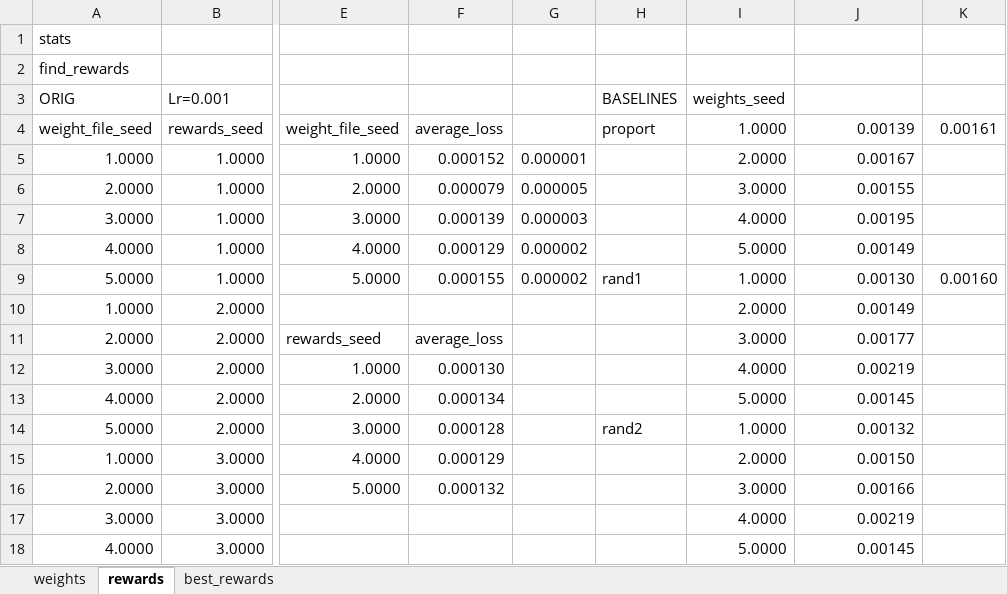
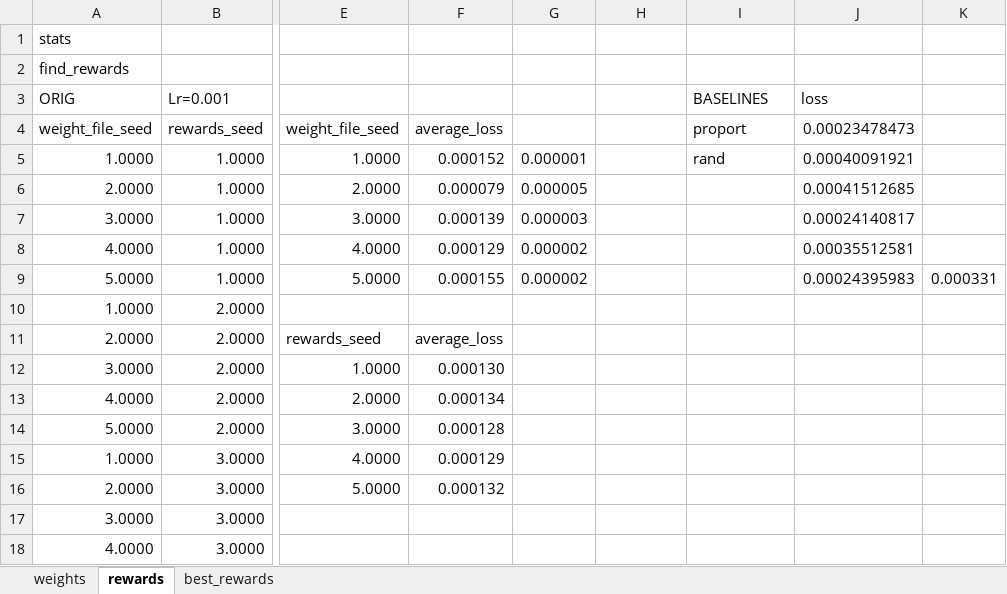
Before and after one commit to anmolkabra/avicaching-summ17, an Excel workbook: stats/stats_compilation.xlsx, sheet rewards, drawn as a sheet; only a part is shown, gaps mark what is left out; values as stored, in another font and other column widths than the file's, no borders; conditional formats not drawn; the diff covers the shown part only; the diff names each change by its address in the sheet, - before the commit and + after, or states it on an @@ line.

Commit message:
tested more randomly distributed rewards for the baseline, writing optimizing reward section

```diff
--- a/stats/stats_compilation.xlsx (sheet rewards)
+++ b/stats/stats_compilation.xlsx (sheet rewards)
-H3: BASELINES
+H3: (empty)
-I3 (proport): weights_seed
+I3 (proport): BASELINES
-J3 (0.00023478473): (empty)
+J3 (0.00023478473): loss
-H4: proport
+H4: (empty)
-I4: 1.0000
+I4: proport
-J4: 0.00139
+J4: 0.00023478473
-K4: 0.00161
+K4: (empty)
-I5 (proport): 2.0000
+I5 (proport): rand
-J5 (0.00023478473): 0.00167
+J5 (0.00023478473): 0.00040091921
-I6 (proport): 3.0000
+I6 (proport): (empty)
-J6 (0.00023478473): 0.00155
+J6 (0.00023478473): 0.00041512685
-I7 (proport): 4.0000
+I7 (proport): (empty)
-J7 (0.00023478473): 0.00195
+J7 (0.00023478473): 0.00024140817
-I8 (proport): 5.0000
+I8 (proport): (empty)
-J8 (0.00023478473): 0.00149
+J8 (0.00023478473): 0.00035512581
-H9: rand1
+H9: (empty)
-I9 (proport): 1.0000
+I9 (proport): (empty)
-J9 (0.00023478473): 0.00130
+J9 (0.00023478473): 0.00024395983
-K9: 0.00160
+K9: 0.000331
-I10 (proport): 2.0000
+I10 (proport): (empty)
-J10 (0.00023478473): 0.00149
+J10 (0.00023478473): (empty)
-I11 (proport): 3.0000
+I11 (proport): (empty)
-J11 (0.00023478473): 0.00177
+J11 (0.00023478473): (empty)
-I12 (proport): 4.0000
+I12 (proport): (empty)
-J12 (0.00023478473): 0.00219
+J12 (0.00023478473): (empty)
-I13 (proport): 5.0000
+I13 (proport): (empty)
-J13 (0.00023478473): 0.00145
+J13 (0.00023478473): (empty)
-H14: rand2
+H14: (empty)
-I14 (proport): 1.0000
+I14 (proport): (empty)
-J14 (0.00023478473): 0.00132
+J14 (0.00023478473): (empty)
-I15 (proport): 2.0000
+I15 (proport): (empty)
-J15 (0.00023478473): 0.00150
+J15 (0.00023478473): (empty)
-I16 (proport): 3.0000
+I16 (proport): (empty)
-J16 (0.00023478473): 0.00166
+J16 (0.00023478473): (empty)
-I17 (proport): 4.0000
+I17 (proport): (empty)
-J17 (0.00023478473): 0.00219
+J17 (0.00023478473): (empty)
-I18 (proport): 5.0000
+I18 (proport): (empty)
-J18 (0.00023478473): 0.00145
+J18 (0.00023478473): (empty)
```
Also changed, not shown: 11 edited cells elsewhere in this sheet, 31 other files.
